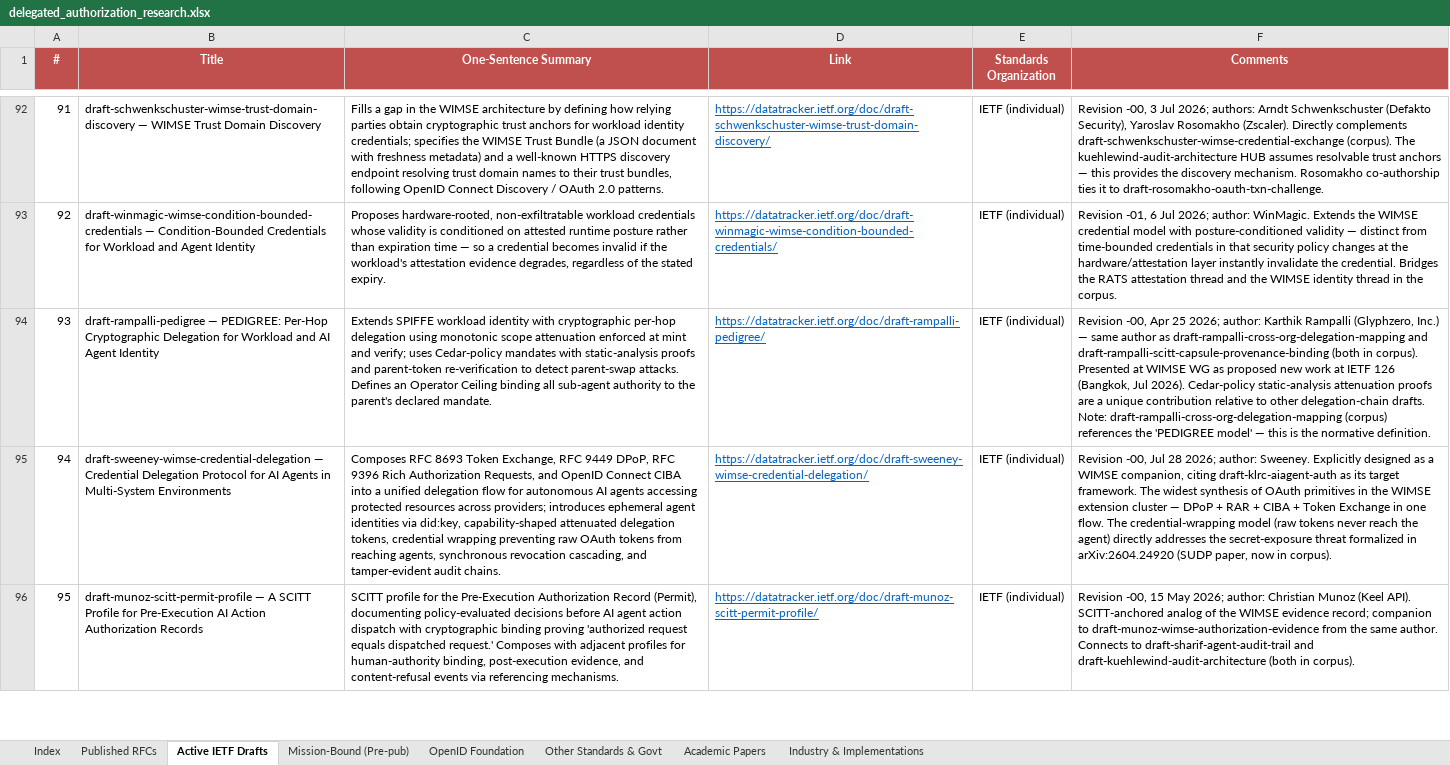
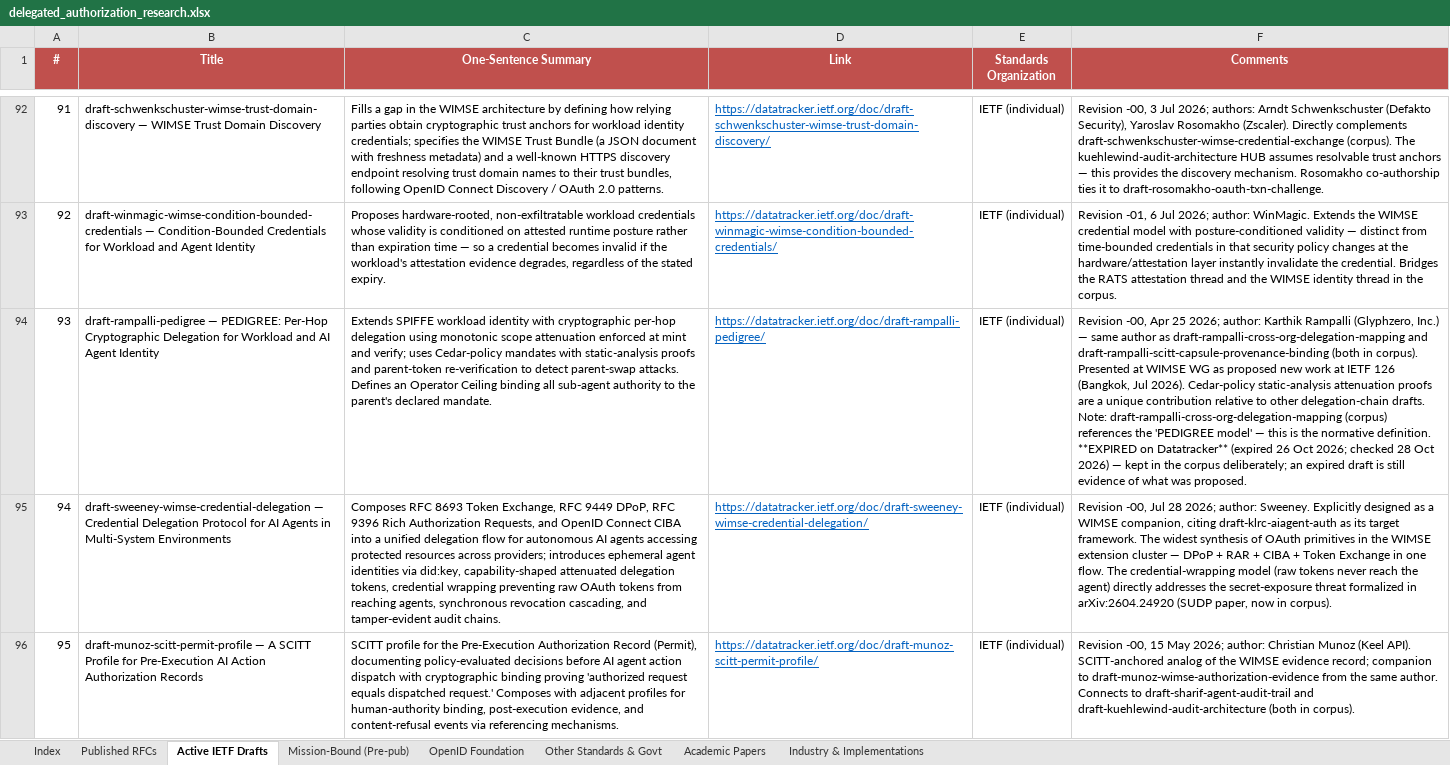
Before and after one commit to gffletch/da_research, an Excel workbook: delegated_authorization_research.xlsx, sheet Active IETF Drafts, drawn as a sheet; only a part is shown, gaps mark what is left out; values as stored, in another font and other column widths than the file's, no borders; the diff covers the shown part only; the diff names each change by its address in the sheet, - before the commit and + after, or states it on an @@ line.

Commit message:
Sweep 28 Oct 2026: corpus 695 -> 793; Delegated SD-JWT adopted; AUDIT BoF approved
First sweep to read the OAuth and WIMSE mailing lists directly (anonymous IMAP),
which surfaced the governance events Datatracker document queries cannot:

- OAuth WG adopted Delegated SD-JWT (gco-oauth-delegate-sd-jwt, 16 Oct) and
  declined PoP-with-HTTP-Message-Signatures the same day
- OAuth interims on agent-authz use cases (19 Oct) and Mission-Bound
  Authorization (26 Oct); still no Complex Delegation milestone
- AUDIT BoF (Kuehlewind/Birkholz/Dingle) approved for IETF 127
- oauth-mission-resource-access filed on Datatracker, moved out of the
  Mission-Bound tab; family manifest 47 -> 52

Active IETF Drafts +81 (79 drafts, the AUDIT bofreq, one move), incl.
hulea-wimse-agent-mandate, liu-mcguinness-oauth-bounded-work and
mora-oauth-entity-profiles (McGuinness co-authored, found by person id),
9 Watts drafts on merit (take-in-full rejected), 3 more das- on merit.
Mission-Bound +5 / -1. Industry +13: hulea mandate vectors, Tenuo,
agentcreds and Probity vector repos; 5 Control Plane posts; 4 Flanagan posts.

Tracked-row updates: hamr -03, gilda and stephan renamed in place, six
expiry tags (two were recorded on 29 Sep but never applied), McGuinness
rfc9728bis/resource-token-resp revived, adoption/interim/state notes.

Graph rebuilt: 823 nodes / 1049 edges; MISSION_FAMILY re-synced to 52;
curated stephan node retargeted to avoid a fork; collisions 0, idempotent.

Completed with the help of Claude

```diff
--- a/delegated_authorization_research.xlsx (sheet Active IETF Drafts)
+++ b/delegated_authorization_research.xlsx (sheet Active IETF Drafts)
-F94 (Comments): …normative definition.
+F94 (Comments): …normative definition. **EXPIRED on Datatracker** (expired 26 Oct 2026; checked 28 Oct 2026) — kept in the corpus deliberately; an expired draft is still evidence of what was proposed.
```
Also changed, not shown: 81 added rows and 30 edited cells elsewhere in this sheet, sheet Industry & Implementations, sheet Mission-Bound (Pre-pub), sheet Index, 5 other files.
